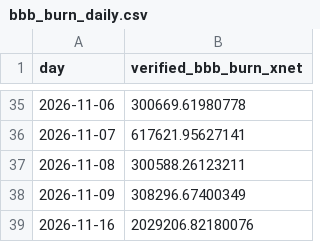
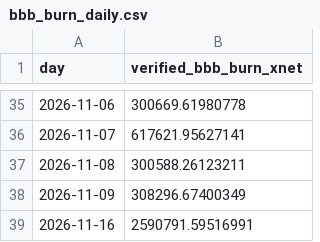
Before and after one commit to xnet-community-data/xnet-data-integration, a CSV file: data/derived/bbb_burn_daily.csv, drawn as a sheet; only a part is shown, gaps mark what is left out.

```diff
--- a/data/derived/bbb_burn_daily.csv
+++ b/data/derived/bbb_burn_daily.csv
@@ -38,2 +38,2 @@ day,verified_bbb_burn_xnet
 2026-11-09,308296.67400349
-2026-11-16,2029206.82180076
+2026-11-16,2590791.59516991
```
Also changed, not shown: data/canonical/bbb_trades.csv, data/derived/bbb_trades_daily.csv, 22 other files.
